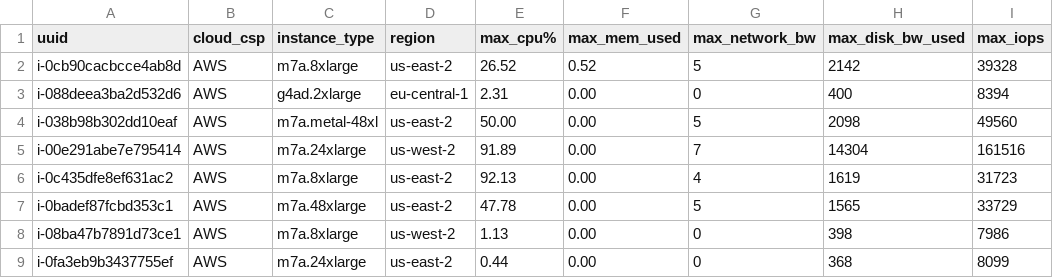
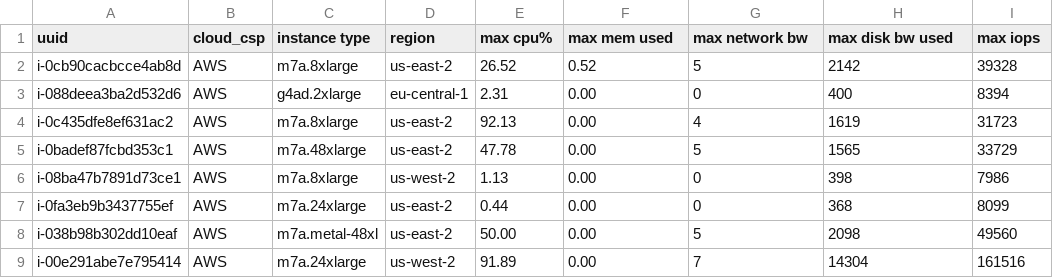
Before and after one commit to nfairoza/cloud-samples, a CSV file: eia-data/eia_data.csv (was eia-data/resource_analysis.csv), drawn as a sheet.

```diff
--- a/eia-data/resource_analysis.csv
+++ b/eia-data/eia_data.csv
@@ -1,6 +1,4 @@
-uuid,cloud_csp,instance_type,region,max_cpu%,max_mem_used,max_network_bw,max_disk_bw_used,max_iops
+uuid,cloud_csp,instance type,region,max cpu%,max mem used,max network bw,max disk bw used,max iops
 i-0cb90cacbcce4ab8d,AWS,m7a.8xlarge,us-east-2,26.52,0.52,5,2142,39328
 i-088deea3ba2d532d6,AWS,g4ad.2xlarge,eu-central-1,2.31,0.00,0,400,8394
-i-038b98b302dd10eaf,AWS,m7a.metal-48xl,us-east-2,50.00,0.00,5,2098,49560
-i-00e291abe7e795414,AWS,m7a.24xlarge,us-west-2,91.89,0.00,7,14304,161516
 i-0c435dfe8ef631ac2,AWS,m7a.8xlarge,us-east-2,92.13,0.00,4,1619,31723
@@ -9 +7,3 @@ i-08ba47b7891d73ce1,AWS,m7a.8xlarge,us-west-2,1.13,0.00,0,398,7986
 i-0fa3eb9b3437755ef,AWS,m7a.24xlarge,us-east-2,0.44,0.00,0,368,8099
+i-038b98b302dd10eaf,AWS,m7a.metal-48xl,us-east-2,50.00,0.00,5,2098,49560
+i-00e291abe7e795414,AWS,m7a.24xlarge,us-west-2,91.89,0.00,7,14304,161516
```
Also changed, not shown: 4 other files.
